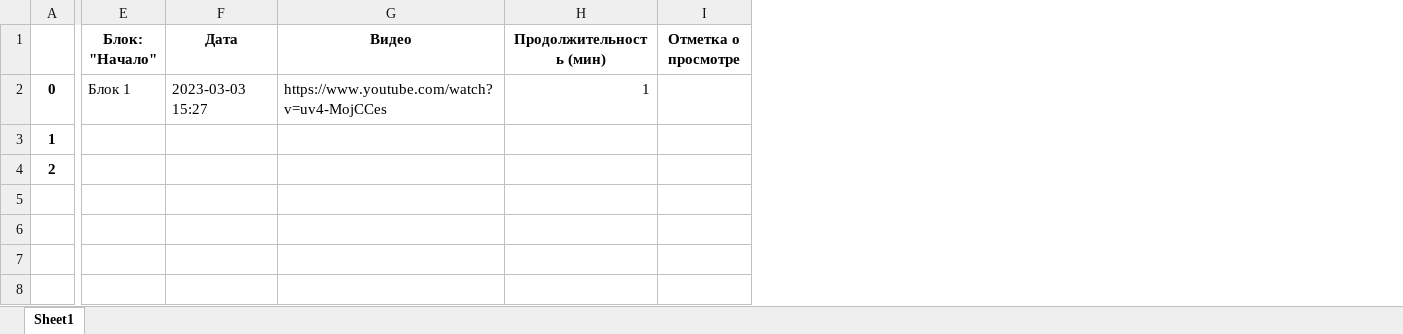
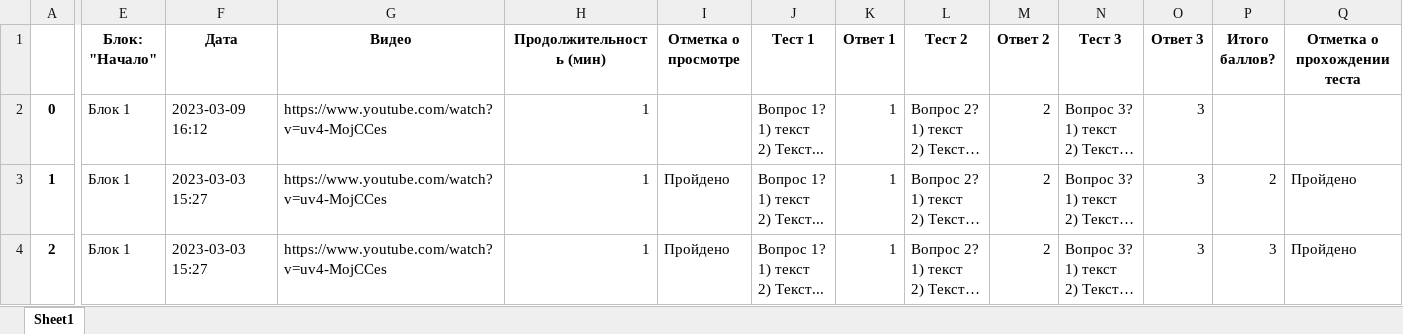
Before and after one commit to MDKate/Chat-bot-reservists, an Excel workbook: testBase.xlsx, sheet Sheet1, drawn as a sheet; only a part is shown, gaps mark what is left out; values as stored, in another font and other column widths than the file's, no borders; ↵ is a line break in a cell; the diff covers the shown part only; the diff names each change by its address in the sheet, - before the commit and + after, or states it on an @@ line.

Commit message:
Добавлена пароцедура тестирования после просмотра видео

```diff
--- a/testBase.xlsx (sheet Sheet1)
+++ b/testBase.xlsx (sheet Sheet1)
+column J (Тест 1), rows 2-4: all Вопрос 1? ↵ 1) текст ↵ 2) Текст...
+column K (Ответ 1), rows 2-4: all 1
+column L (Тест 2), rows 2-4: all Вопрос 2? ↵ 1) текст ↵ 2) Текст…
+column M (Ответ 2), rows 2-4: all 2
+column N (Тест 3), rows 2-4: all Вопрос 3? ↵ 1) текст ↵ 2) Текст…
+column O (Ответ 3), rows 2-4: all 3
+column P (Итого баллов?), rows 3-4: 2 | 3
+column Q (Отметка о прохождении теста), rows 3-4: Пройдено | Пройдено
-F2 (Дата): 2023-03-03 15:27
+F2 (Дата): 2023-03-09 16:12
-E3:E4 (Блок: "Начало"): (empty)
+E3:E4 (Блок: "Начало"): Блок 1
-F3:F4 (Дата): (empty)
+F3:F4 (Дата): 2023-03-03 15:27
-G3:G4 (Видео): (empty)
+G3:G4 (Видео): https://www.youtube.com/watch?v=uv4-MojCCes
-H3:H4 (Продолжительность (мин)): (empty)
+H3:H4 (Продолжительность (мин)): 1
-I3:I4 (Отметка о просмотре): (empty)
+I3:I4 (Отметка о просмотре): Пройдено
```
Also changed, not shown: 1 edited cell elsewhere in this sheet, 1 other file.
